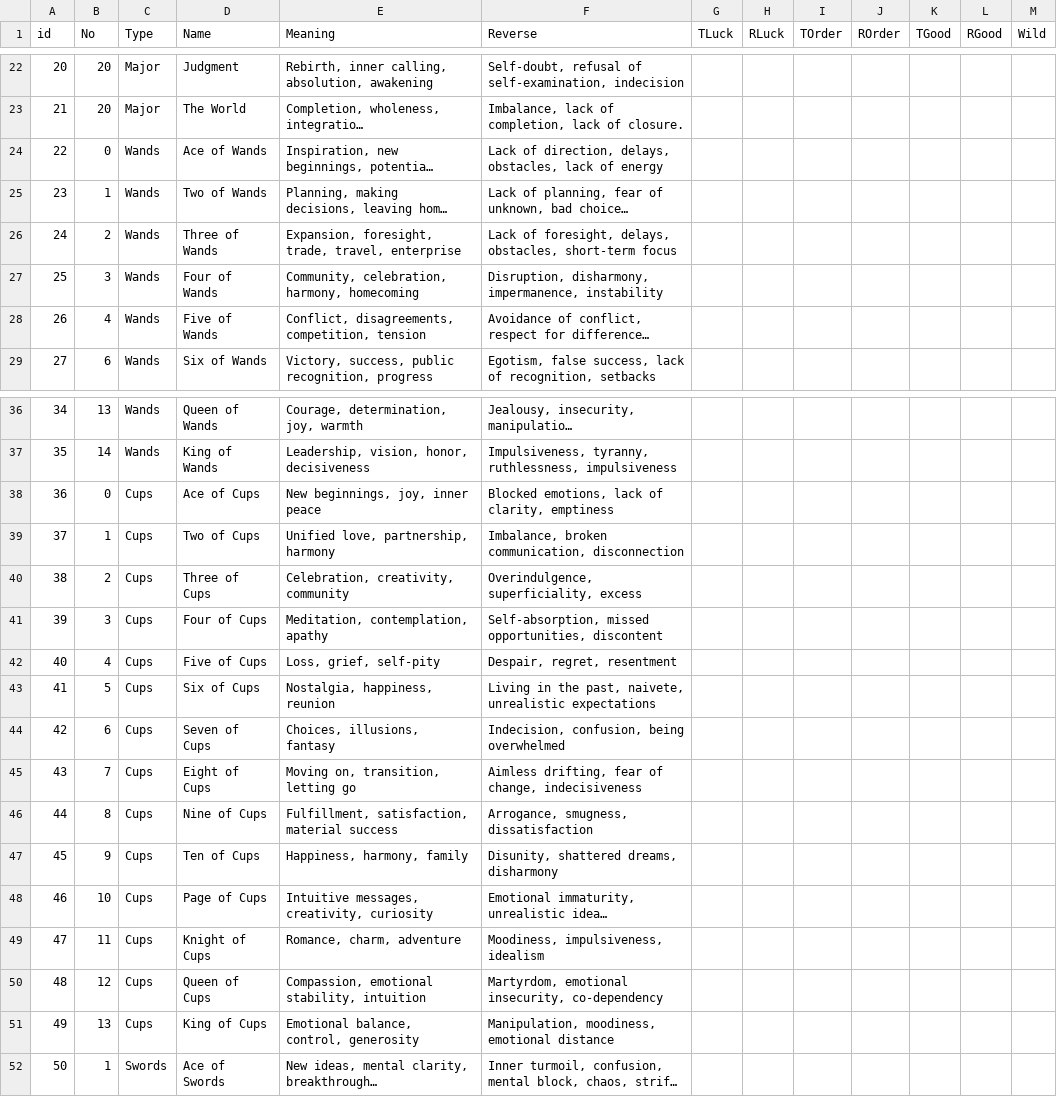
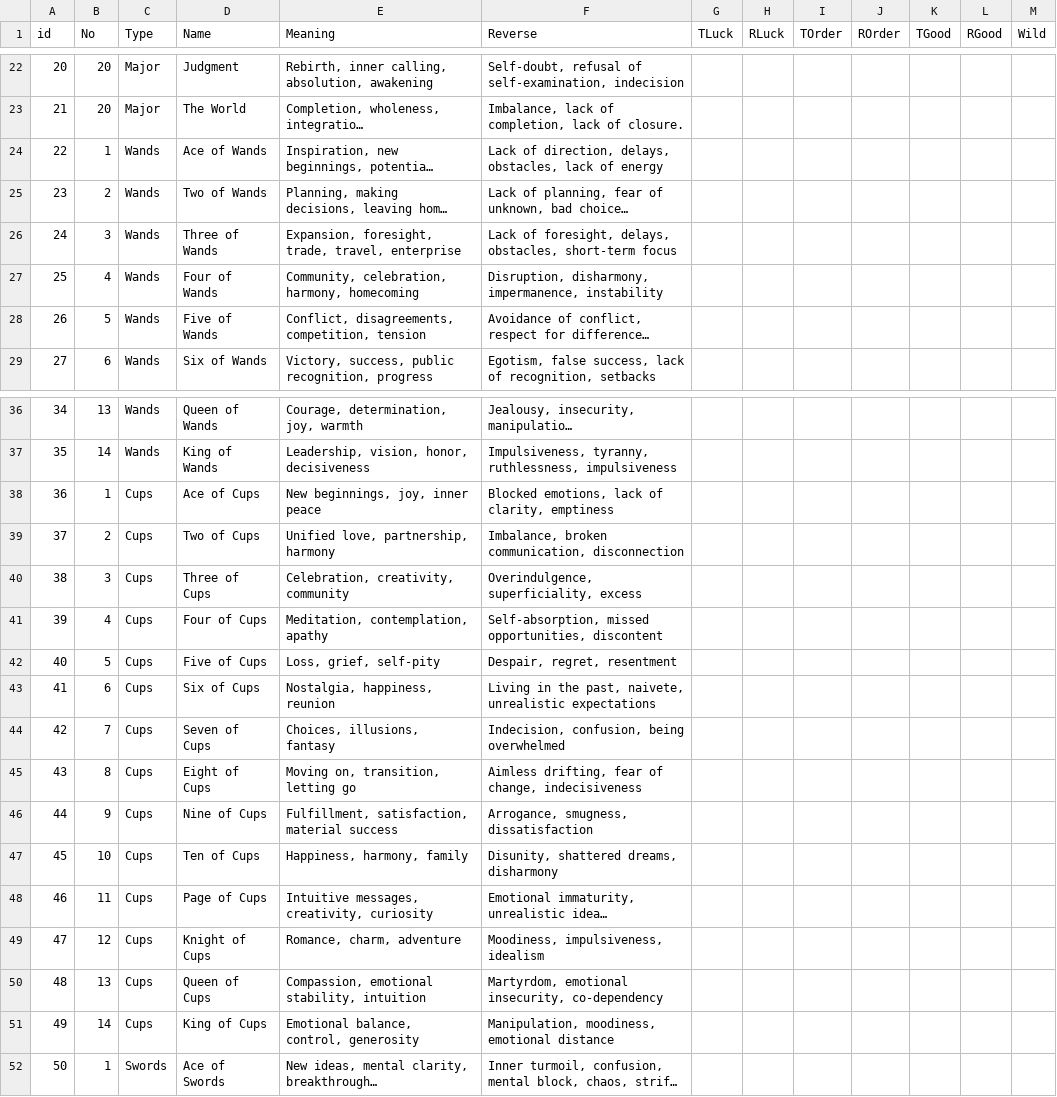
Before and after one commit to Dalenir/TarotApp, a CSV file: API/assets/cards.csv, drawn as a sheet; only a part is shown, gaps mark what is left out; long unchanged cells end in …; the diff covers the shown part only; the diff names each change by its address in the sheet, - before the commit and + after, or states it on an @@ line.

```diff
--- a/API/assets/cards.csv
+++ b/API/assets/cards.csv
-B24 (No): 0
+B24 (No): 1
-B25 (No): 1
+B25 (No): 2
-B26 (No): 2
+B26 (No): 3
-B27 (No): 3
+B27 (No): 4
-B28 (No): 4
+B28 (No): 5
-B38 (No): 0
+B38 (No): 1
-B39 (No): 1
+B39 (No): 2
-B40 (No): 2
+B40 (No): 3
-B41 (No): 3
+B41 (No): 4
-B42 (No): 4
+B42 (No): 5
-B43 (No): 5
+B43 (No): 6
-B44 (No): 6
+B44 (No): 7
-B45 (No): 7
+B45 (No): 8
-B46 (No): 8
+B46 (No): 9
-B47 (No): 9
+B47 (No): 10
-B48 (No): 10
+B48 (No): 11
-B49 (No): 11
+B49 (No): 12
-B50 (No): 12
+B50 (No): 13
-B51 (No): 13
+B51 (No): 14
```
Also changed, not shown: 4 edited cells elsewhere in this file, 11 other files.
